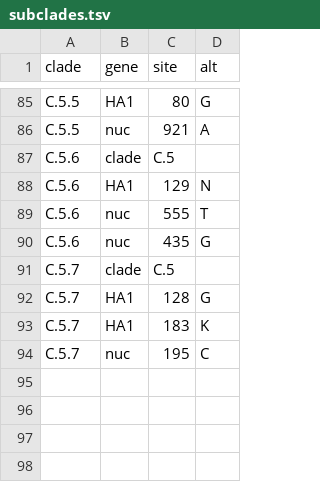
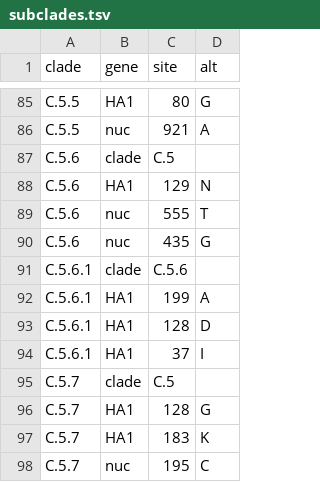
Before and after one commit to influenza-clade-nomenclature/seasonal_B-Vic_HA, a TSV file: .auto-generated/subclades.tsv, drawn as a sheet; only a part is shown, gaps mark what is left out; the diff names each change by its address in the sheet, - before the commit and + after, or states it on an @@ line.

Commit message:
Add C.5.6.1 subclade with 37I substitution

```diff
--- a/.auto-generated/subclades.tsv
+++ b/.auto-generated/subclades.tsv
+row 91: C.5.6.1 | clade | C.5.6
+row 92: C.5.6.1 | HA1 | 199 | A
+row 93: C.5.6.1 | HA1 | 128 | D
+row 94: C.5.6.1 | HA1 | 37 | I
```
Also changed, not shown: 2 other files.
